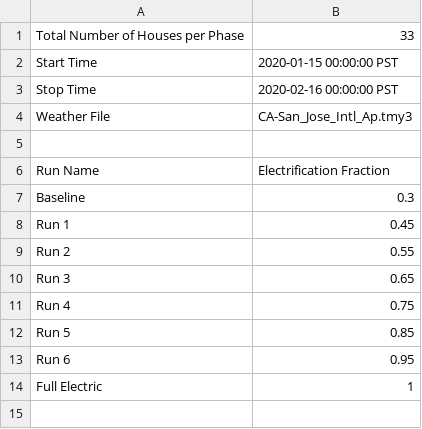
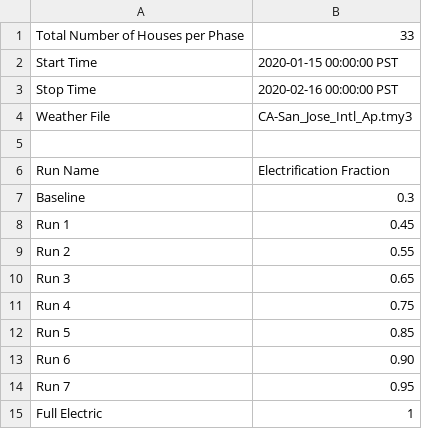
Before and after one commit to aivanova5/electrification_study, a CSV file: config/simulation_configuration.csv, drawn as a sheet.

Commit message:
Altered baseline and added more runs

```diff
--- a/config/simulation_configuration.csv
+++ b/config/simulation_configuration.csv
@@ -12,3 +12,4 @@ Run 4,0.75
 Run 5,0.85
-Run 6,0.95
+Run 6,0.90
+Run 7,0.95
 Full Electric,1
```
